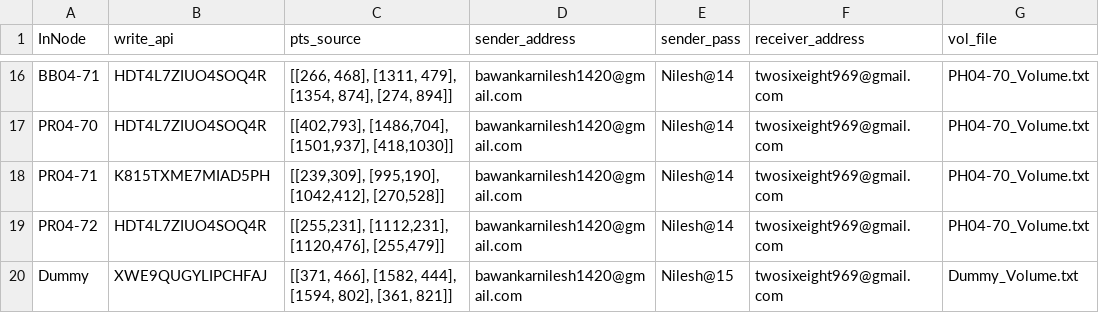
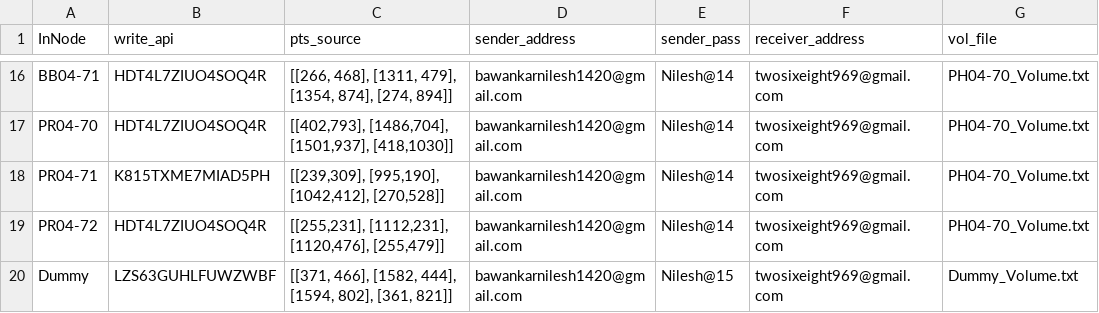
Before and after one commit to ankitkriti/Ph-03, a CSV file: configs.csv, drawn as a sheet; only a part is shown, gaps mark what is left out; the diff names each change by its address in the sheet, - before the commit and + after, or states it on an @@ line.

Commit message:
dummy write_api

```diff
--- a/configs.csv
+++ b/configs.csv
-B20 (write_api): XWE9QUGYLIPCHFAJ
+B20 (write_api): LZS63GUHLFUWZWBF
```
